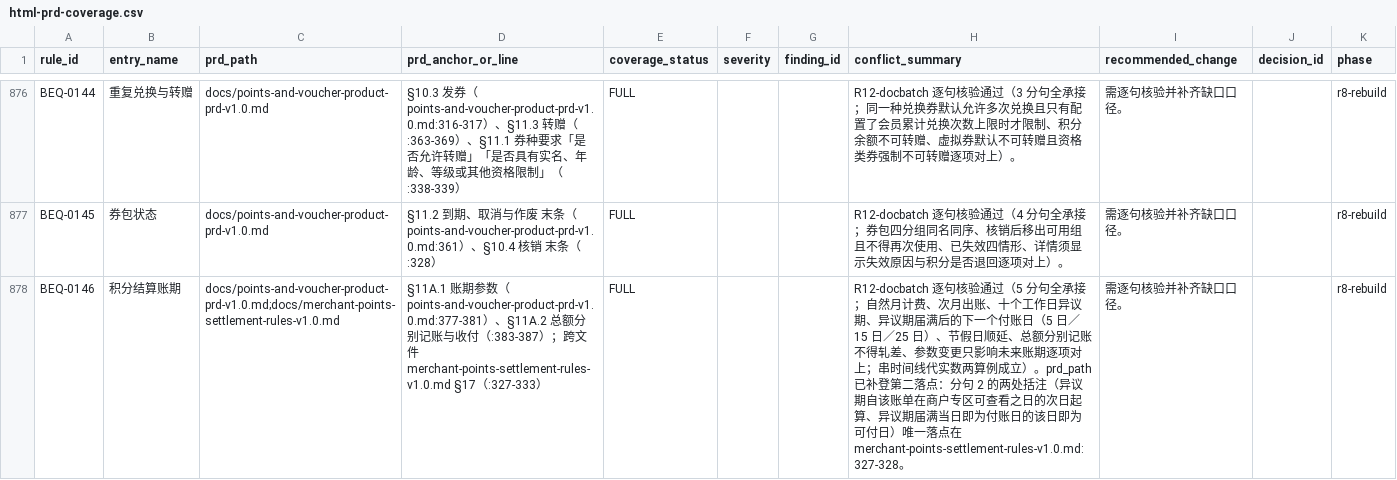
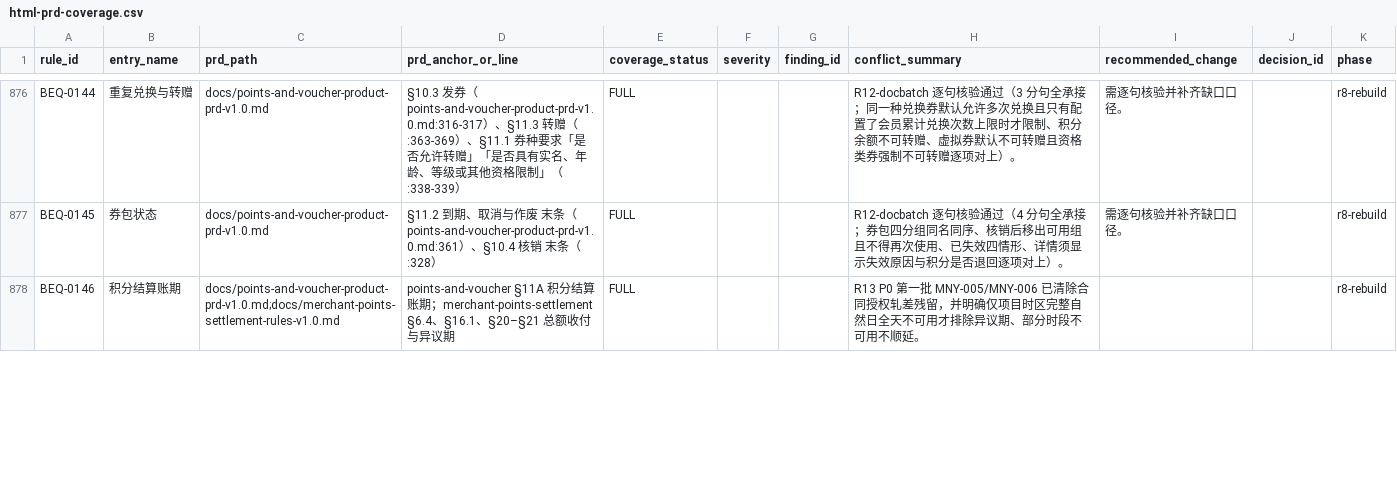
Before and after one commit to jxh1979/mall, a CSV file: docs/prd-audit/html-prd-coverage.csv, drawn as a sheet; only a part is shown, gaps mark what is left out; the diff covers the shown part only.

```diff
--- a/docs/prd-audit/html-prd-coverage.csv
+++ b/docs/prd-audit/html-prd-coverage.csv
@@ -877,2 +877,2 @@ BEQ-0144,重复兑换与转赠,docs/points-and-voucher-product-prd-v1.0.md,§10.
 BEQ-0145,券包状态,docs/points-and-voucher-product-prd-v1.0.md,§11.2 到期、取消与作废 末条（points-and-voucher-product-prd-v1.0.md:361）、§10.4 核销 末条（:328）,FULL,,,R12-docbatch 逐句核验通过（4 分句全承接；券包四分组同名同序、核销后移出可用组且不得再次使用、已失效四情形、详情须显示失效原因与积分是否退回逐项对上）。,需逐句核验并补齐缺口口径。,,r8-rebuild
-BEQ-0146,积分结算账期,docs/points-and-voucher-product-prd-v1.0.md;docs/merchant-points-settlement-rules-v1.0.md,§11A.1 账期参数（points-and-voucher-product-prd-v1.0.md:377-381）、§11A.2 总额分别记账与收付（:383-387）；跨文件 merchant-points-settlement-rules-v1.0.md §17（:327-333）,FULL,,,R12-docbatch 逐句核验通过（5 分句全承接；自然月计费、次月出账、十个工作日异议期、异议期届满后的下一个付账日（5 日／15 日／25 日）、节假日顺延、总额分别记账不得轧差、参数变更只影响未来账期逐项对上；串时间线代实数两算例成立）。prd_path 已补登第二落点：分句 2 的两处括注（异议期自该账单在商户专区可查看之日的次日起算、异议期届满当日即为付账日的该日即为可付日）唯一落点在 merchant-points-settlement-rules-v1.0.md:327-328。,需逐句核验并补齐缺口口径。,,r8-rebuild
+BEQ-0146,积分结算账期,docs/points-and-voucher-product-prd-v1.0.md;docs/merchant-points-settlement-rules-v1.0.md,points-and-voucher §11A 积分结算账期；merchant-points-settlement §6.4、§16.1、§20–§21 总额收付与异议期,FULL,,,R13 P0 第一批 MNY-005/MNY-006 已清除合同授权轧差残留，并明确仅项目时区完整自然日全天不可用才排除异议期、部分时段不可用不顺延。,,,r8-rebuild
```
Also changed, not shown: 13 edited cells elsewhere in this file, 1 other file.
